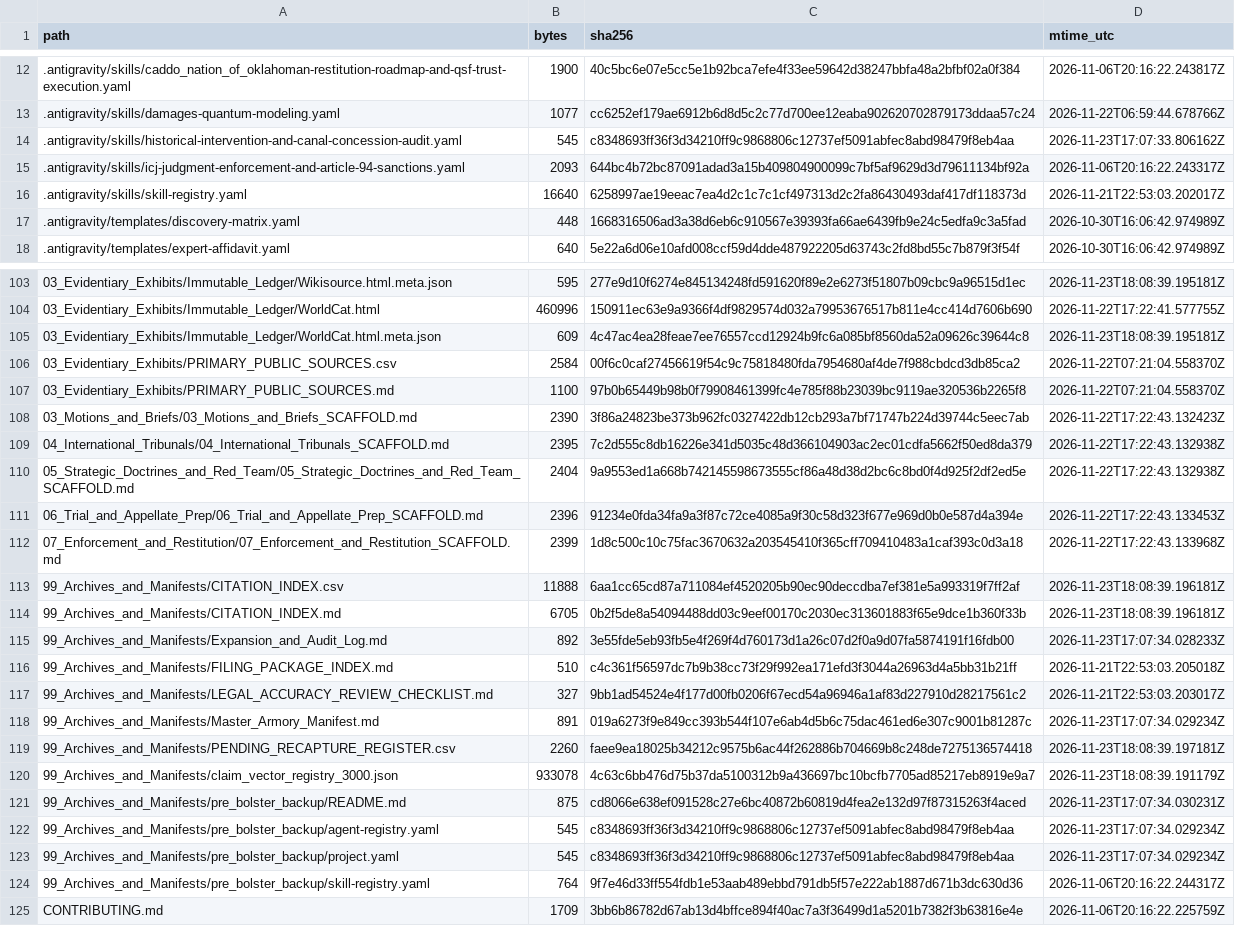
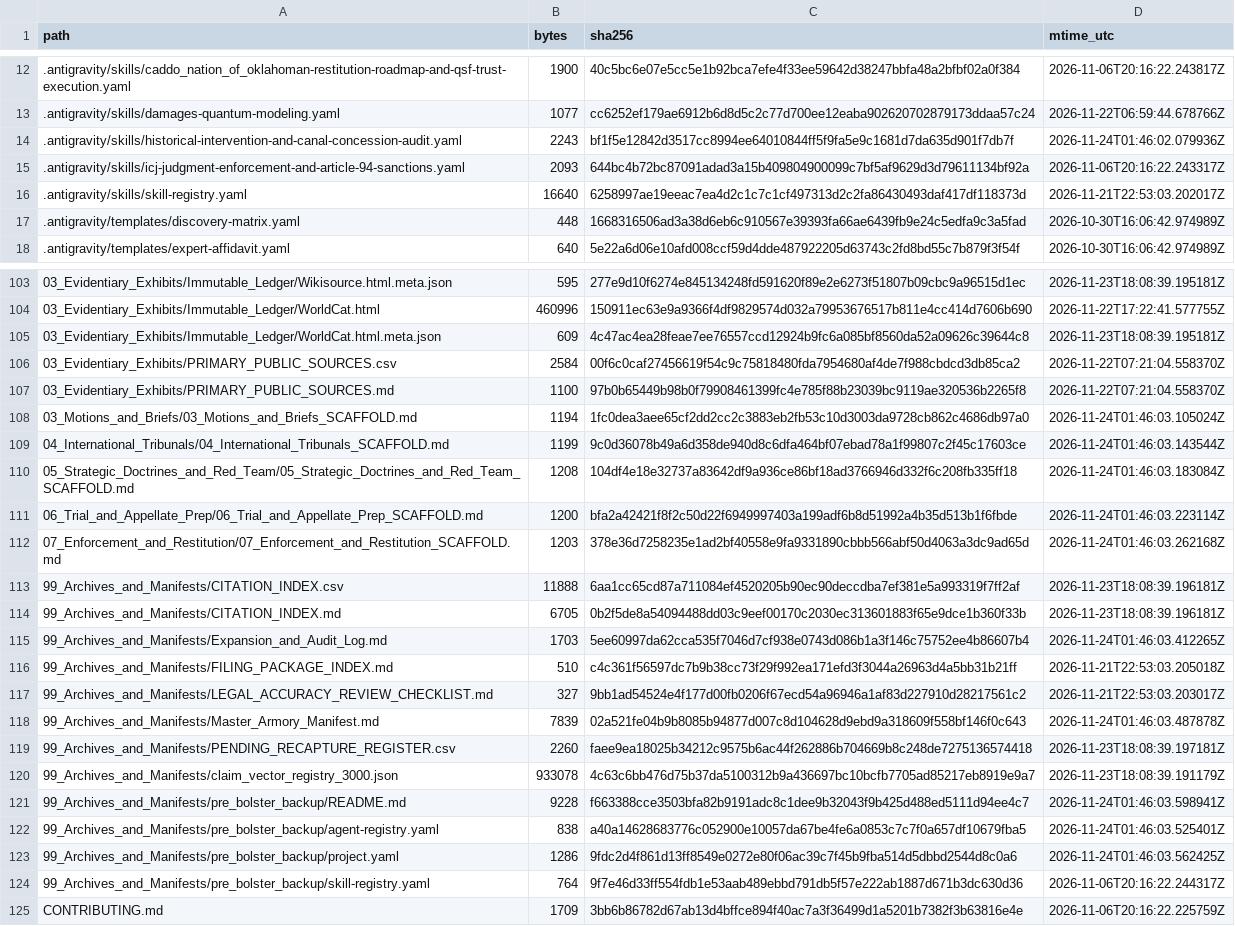
Before and after one commit to GlobalRestitutionAlliance/turtle-island-us-ok-caddo-nation-of-oklahoma-master-litigation, a CSV file: 99_Archives_and_Manifests/MANIFEST_SHA256.csv, drawn as a sheet; only a part is shown, gaps mark what is left out; the diff covers the shown part only.

Commit message:
REVERTED DUE TO UNPROMPTED MASS J3WFICATED DATA CORRUPTION BY COMPROMISED BIASED LLM/ARTIFICIAL INTELLIGENCE MODELS

```diff
--- a/99_Archives_and_Manifests/MANIFEST_SHA256.csv
+++ b/99_Archives_and_Manifests/MANIFEST_SHA256.csv
@@ -13,3 +13,3 @@ path,bytes,sha256,mtime_utc
 .antigravity/skills/damages-quantum-modeling.yaml,1077,cc6252ef179ae6912b6d8d5c2c77d700ee12eaba902620702879173ddaa57c24,2026-11-22T06:59:44.678766Z
-.antigravity/skills/historical-intervention-and-canal-concession-audit.yaml,545,c8348693ff36f3d34210ff9c9868806c12737ef5091abfec8abd98479f8eb4aa,2026-11-23T17:07:33.806162Z
+.antigravity/skills/historical-intervention-and-canal-concession-audit.yaml,2243,bf1f5e12842d3517cc8994ee64010844ff5f9fa5e9c1681d7da635d901f7db7f,2026-11-24T01:46:02.079936Z
 .antigravity/skills/icj-judgment-enforcement-and-article-94-sanctions.yaml,2093,644bc4b72bc87091adad3a15b409804900099c7bf5af9629d3d79611134bf92a,2026-11-06T20:16:22.243317Z
@@ -107,18 +107,18 @@ path,bytes,sha256,mtime_utc
 03_Evidentiary_Exhibits/PRIMARY_PUBLIC_SOURCES.md,1100,97b0b65449b98b0f79908461399fc4e785f88b23039bc9119ae320536b2265f8,2026-11-22T07:21:04.558370Z
-03_Motions_and_Briefs/03_Motions_and_Briefs_SCAFFOLD.md,2390,3f86a24823be373b962fc0327422db12cb293a7bf71747b224d39744c5eec7ab,2026-11-22T17:22:43.132423Z
-04_International_Tribunals/04_International_Tribunals_SCAFFOLD.md,2395,7c2d555c8db16226e341d5035c48d366104903ac2ec01cdfa5662f50ed8da379,2026-11-22T17:22:43.132938Z
-05_Strategic_Doctrines_and_Red_Team/05_Strategic_Doctrines_and_Red_Team_SCAFFOLD.md,2404,9a9553ed1a668b742145598673555cf86a48d38d2bc6c8bd0f4d925f2df2ed5e,2026-11-22T17:22:43.132938Z
-06_Trial_and_Appellate_Prep/06_Trial_and_Appellate_Prep_SCAFFOLD.md,2396,91234e0fda34fa9a3f87c72ce4085a9f30c58d323f677e969d0b0e587d4a394e,2026-11-22T17:22:43.133453Z
-07_Enforcement_and_Restitution/07_Enforcement_and_Restitution_SCAFFOLD.md,2399,1d8c500c10c75fac3670632a203545410f365cff709410483a1caf393c0d3a18,2026-11-22T17:22:43.133968Z
+03_Motions_and_Briefs/03_Motions_and_Briefs_SCAFFOLD.md,1194,1fc0dea3aee65cf2dd2cc2c3883eb2fb53c10d3003da9728cb862c4686db97a0,2026-11-24T01:46:03.105024Z
+04_International_Tribunals/04_International_Tribunals_SCAFFOLD.md,1199,9c0d36078b49a6d358de940d8c6dfa464bf07ebad78a1f99807c2f45c17603ce,2026-11-24T01:46:03.143544Z
+05_Strategic_Doctrines_and_Red_Team/05_Strategic_Doctrines_and_Red_Team_SCAFFOLD.md,1208,104df4e18e32737a83642df9a936ce86bf18ad3766946d332f6c208fb335ff18,2026-11-24T01:46:03.183084Z
+06_Trial_and_Appellate_Prep/06_Trial_and_Appellate_Prep_SCAFFOLD.md,1200,bfa2a42421f8f2c50d22f6949997403a199adf6b8d51992a4b35d513b1f6fbde,2026-11-24T01:46:03.223114Z
+07_Enforcement_and_Restitution/07_Enforcement_and_Restitution_SCAFFOLD.md,1203,378e36d7258235e1ad2bf40558e9fa9331890cbbb566abf50d4063a3dc9ad65d,2026-11-24T01:46:03.262168Z
 99_Archives_and_Manifests/CITATION_INDEX.csv,11888,6aa1cc65cd87a711084ef4520205b90ec90deccdba7ef381e5a993319f7ff2af,2026-11-23T18:08:39.196181Z
 99_Archives_and_Manifests/CITATION_INDEX.md,6705,0b2f5de8a54094488dd03c9eef00170c2030ec313601883f65e9dce1b360f33b,2026-11-23T18:08:39.196181Z
-99_Archives_and_Manifests/Expansion_and_Audit_Log.md,892,3e55fde5eb93fb5e4f269f4d760173d1a26c07d2f0a9d07fa5874191f16fdb00,2026-11-23T17:07:34.028233Z
+99_Archives_and_Manifests/Expansion_and_Audit_Log.md,1703,5ee60997da62cca535f7046d7cf938e0743d086b1a3f146c75752ee4b86607b4,2026-11-24T01:46:03.412265Z
 99_Archives_and_Manifests/FILING_PACKAGE_INDEX.md,510,c4c361f56597dc7b9b38cc73f29f992ea171efd3f3044a26963d4a5bb31b21ff,2026-11-21T22:53:03.205018Z
 99_Archives_and_Manifests/LEGAL_ACCURACY_REVIEW_CHECKLIST.md,327,9bb1ad54524e4f177d00fb0206f67ecd54a96946a1af83d227910d28217561c2,2026-11-21T22:53:03.203017Z
-99_Archives_and_Manifests/Master_Armory_Manifest.md,891,019a6273f9e849cc393b544f107e6ab4d5b6c75dac461ed6e307c9001b81287c,2026-11-23T17:07:34.029234Z
+99_Archives_and_Manifests/Master_Armory_Manifest.md,7839,02a521fe04b9b8085b94877d007c8d104628d9ebd9a318609f558bf146f0c643,2026-11-24T01:46:03.487878Z
 99_Archives_and_Manifests/PENDING_RECAPTURE_REGISTER.csv,2260,faee9ea18025b34212c9575b6ac44f262886b704669b8c248de7275136574418,2026-11-23T18:08:39.197181Z
 99_Archives_and_Manifests/claim_vector_registry_3000.json,933078,4c63c6bb476d75b37da5100312b9a436697bc10bcfb7705ad85217eb8919e9a7,2026-11-23T18:08:39.191179Z
-99_Archives_and_Manifests/pre_bolster_backup/README.md,875,cd8066e638ef091528c27e6bc40872b60819d4fea2e132d97f87315263f4aced,2026-11-23T17:07:34.030231Z
-99_Archives_and_Manifests/pre_bolster_backup/agent-registry.yaml,545,c8348693ff36f3d34210ff9c9868806c12737ef5091abfec8abd98479f8eb4aa,2026-11-23T17:07:34.029234Z
-99_Archives_and_Manifests/pre_bolster_backup/project.yaml,545,c8348693ff36f3d34210ff9c9868806c12737ef5091abfec8abd98479f8eb4aa,2026-11-23T17:07:34.029234Z
+99_Archives_and_Manifests/pre_bolster_backup/README.md,9228,f663388cce3503bfa82b9191adc8c1dee9b32043f9b425d488ed5111d94ee4c7,2026-11-24T01:46:03.598941Z
+99_Archives_and_Manifests/pre_bolster_backup/agent-registry.yaml,838,a40a14628683776c052900e10057da67be4fe6a0853c7c7f0a657df10679fba5,2026-11-24T01:46:03.525401Z
+99_Archives_and_Manifests/pre_bolster_backup/project.yaml,1286,9fdc2d4f861d13ff8549e0272e80f06ac39c7f45b9fba514d5dbbd2544d8c0a6,2026-11-24T01:46:03.562425Z
 99_Archives_and_Manifests/pre_bolster_backup/skill-registry.yaml,764,9f7e46d33ff554fdb1e53aab489ebbd791db5f57e222ab1887d671b3dc630d36,2026-11-06T20:16:22.244317Z
```
Also changed, not shown: 77 edited cells elsewhere in this file, 37 other files.
